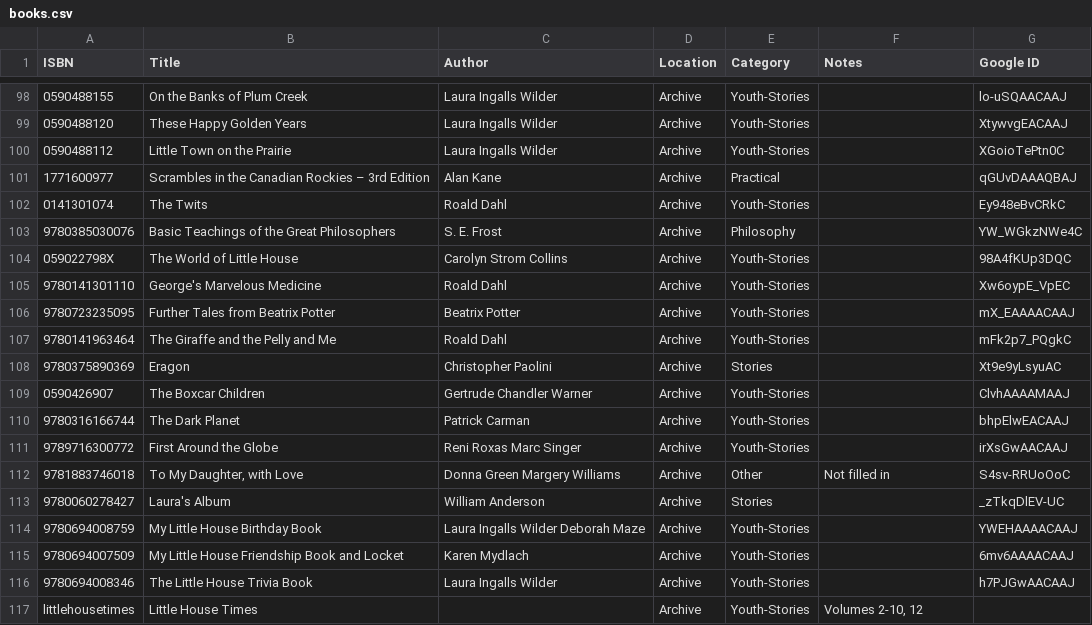
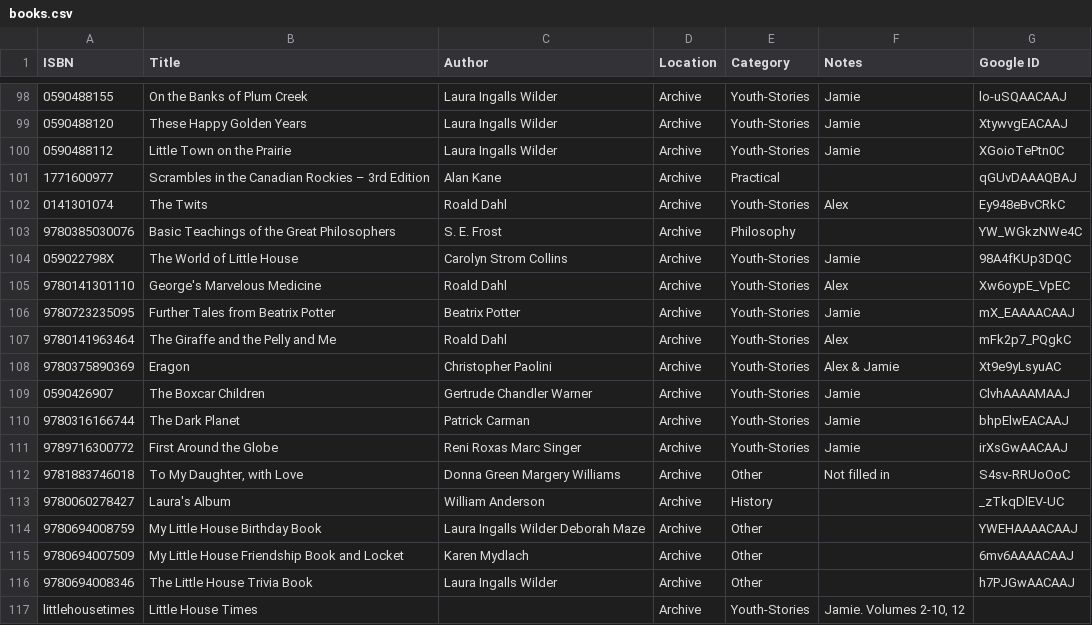
Before and after one commit to alexanderbird/books.abird.ca, a CSV file: data/books.csv, drawn as a sheet; only a part is shown, gaps mark what is left out; the diff covers the shown part only.

Commit message:
Various small UI tweaks; Add notes to youth books

```diff
--- a/data/books.csv
+++ b/data/books.csv
@@ -98,20 +98,20 @@
-0590488155,On the Banks of Plum Creek,Laura Ingalls Wilder,Archive,Youth-Stories,,lo-uSQAACAAJ
-0590488120,These Happy Golden Years,Laura Ingalls Wilder,Archive,Youth-Stories,,XtywvgEACAAJ
-0590488112,Little Town on the Prairie,Laura Ingalls Wilder,Archive,Youth-Stories,,XGoioTePtn0C
+0590488155,On the Banks of Plum Creek,Laura Ingalls Wilder,Archive,Youth-Stories,Jamie,lo-uSQAACAAJ
+0590488120,These Happy Golden Years,Laura Ingalls Wilder,Archive,Youth-Stories,Jamie,XtywvgEACAAJ
+0590488112,Little Town on the Prairie,Laura Ingalls Wilder,Archive,Youth-Stories,Jamie,XGoioTePtn0C
 1771600977,Scrambles in the Canadian Rockies – 3rd Edition,Alan Kane,Archive,Practical,,qGUvDAAAQBAJ
-0141301074,The Twits,Roald Dahl,Archive,Youth-Stories,,Ey948eBvCRkC
+0141301074,The Twits,Roald Dahl,Archive,Youth-Stories,Alex,Ey948eBvCRkC
 9780385030076,Basic Teachings of the Great Philosophers,S. E. Frost,Archive,Philosophy,,YW_WGkzNWe4C
-059022798X,The World of Little House,Carolyn Strom Collins,Archive,Youth-Stories,,98A4fKUp3DQC
-9780141301110,George's Marvelous Medicine,Roald Dahl,Archive,Youth-Stories,,Xw6oypE_VpEC
-9780723235095,Further Tales from Beatrix Potter,Beatrix Potter,Archive,Youth-Stories,,mX_EAAAACAAJ
-9780141963464,The Giraffe and the Pelly and Me,Roald Dahl,Archive,Youth-Stories,,mFk2p7_PQgkC
-9780375890369,Eragon,Christopher Paolini,Archive,Stories,,Xt9e9yLsyuAC
-0590426907,The Boxcar Children,Gertrude Chandler Warner,Archive,Youth-Stories,,ClvhAAAAMAAJ
-9780316166744,The Dark Planet,Patrick Carman,Archive,Youth-Stories,,bhpElwEACAAJ
-9789716300772,First Around the Globe,Reni Roxas Marc Singer,Archive,Youth-Stories,,irXsGwAACAAJ
+059022798X,The World of Little House,Carolyn Strom Collins,Archive,Youth-Stories,Jamie,98A4fKUp3DQC
+9780141301110,George's Marvelous Medicine,Roald Dahl,Archive,Youth-Stories,Alex,Xw6oypE_VpEC
+9780723235095,Further Tales from Beatrix Potter,Beatrix Potter,Archive,Youth-Stories,Jamie,mX_EAAAACAAJ
+9780141963464,The Giraffe and the Pelly and Me,Roald Dahl,Archive,Youth-Stories,Alex,mFk2p7_PQgkC
+9780375890369,Eragon,Christopher Paolini,Archive,Youth-Stories,Alex & Jamie,Xt9e9yLsyuAC
+0590426907,The Boxcar Children,Gertrude Chandler Warner,Archive,Youth-Stories,Jamie,ClvhAAAAMAAJ
+9780316166744,The Dark Planet,Patrick Carman,Archive,Youth-Stories,Jamie,bhpElwEACAAJ
+9789716300772,First Around the Globe,Reni Roxas Marc Singer,Archive,Youth-Stories,Jamie,irXsGwAACAAJ
 9781883746018,"To My Daughter, with Love",Donna Green Margery Williams,Archive,Other,Not filled in,S4sv-RRUoOoC
-9780060278427,Laura's Album,William Anderson,Archive,Stories,,_zTkqDlEV-UC
-9780694008759,My Little House Birthday Book,Laura Ingalls Wilder Deborah Maze,Archive,Youth-Stories,,YWEHAAAACAAJ
-9780694007509,My Little House Friendship Book and Locket,Karen Mydlach,Archive,Youth-Stories,,6mv6AAAACAAJ
-9780694008346,The Little House Trivia Book,Laura Ingalls Wilder,Archive,Youth-Stories,,h7PJGwAACAAJ
-littlehousetimes,Little House Times,,Archive,Youth-Stories,"Volumes 2-10, 12",
+9780060278427,Laura's Album,William Anderson,Archive,History,,_zTkqDlEV-UC
+9780694008759,My Little House Birthday Book,Laura Ingalls Wilder Deborah Maze,Archive,Other,,YWEHAAAACAAJ
+9780694007509,My Little House Friendship Book and Locket,Karen Mydlach,Archive,Other,,6mv6AAAACAAJ
+9780694008346,The Little House Trivia Book,Laura Ingalls Wilder,Archive,Other,,h7PJGwAACAAJ
+littlehousetimes,Little House Times,,Archive,Youth-Stories,"Jamie. Volumes 2-10, 12",
```
Also changed, not shown: 50 edited cells elsewhere in this file, 2 other files.
